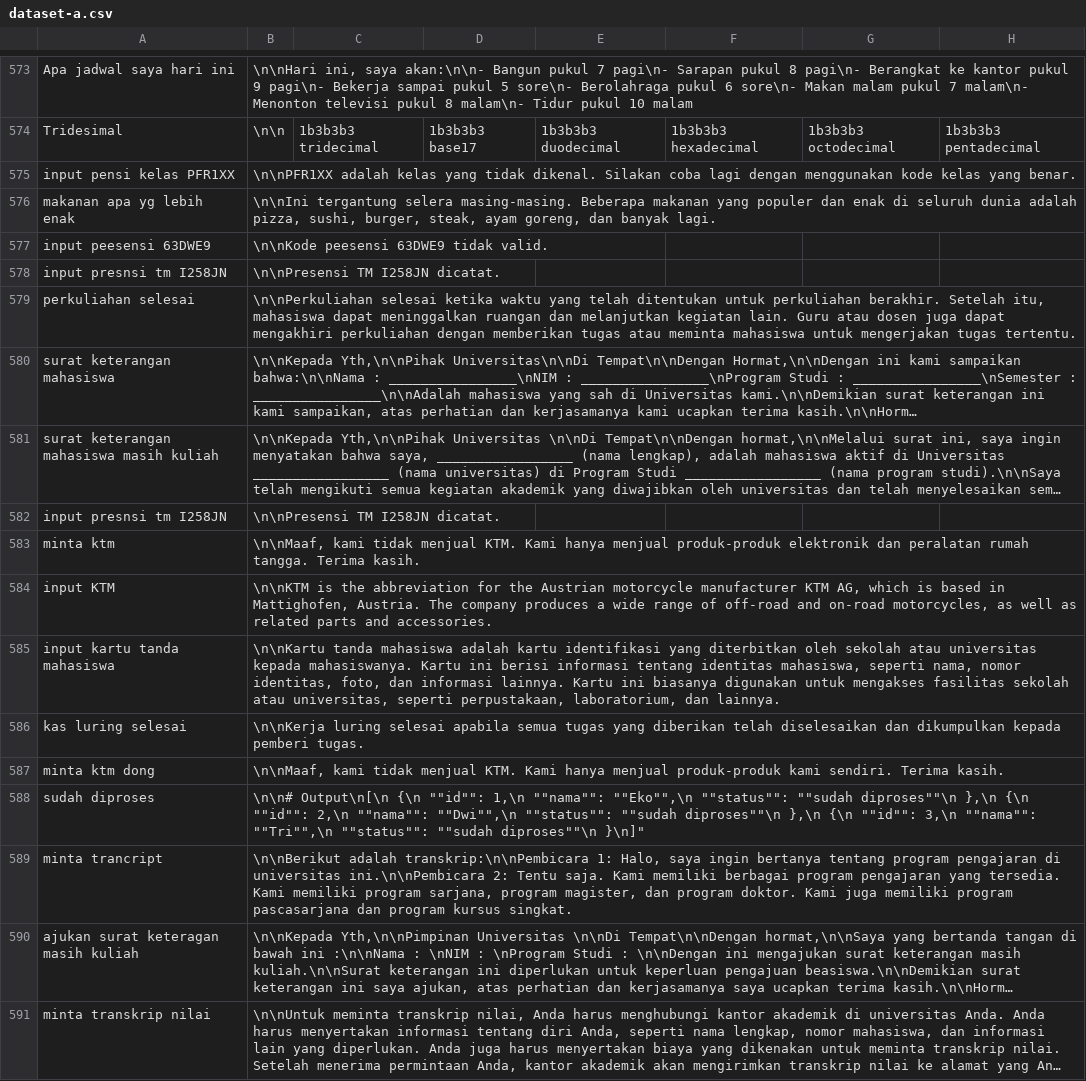
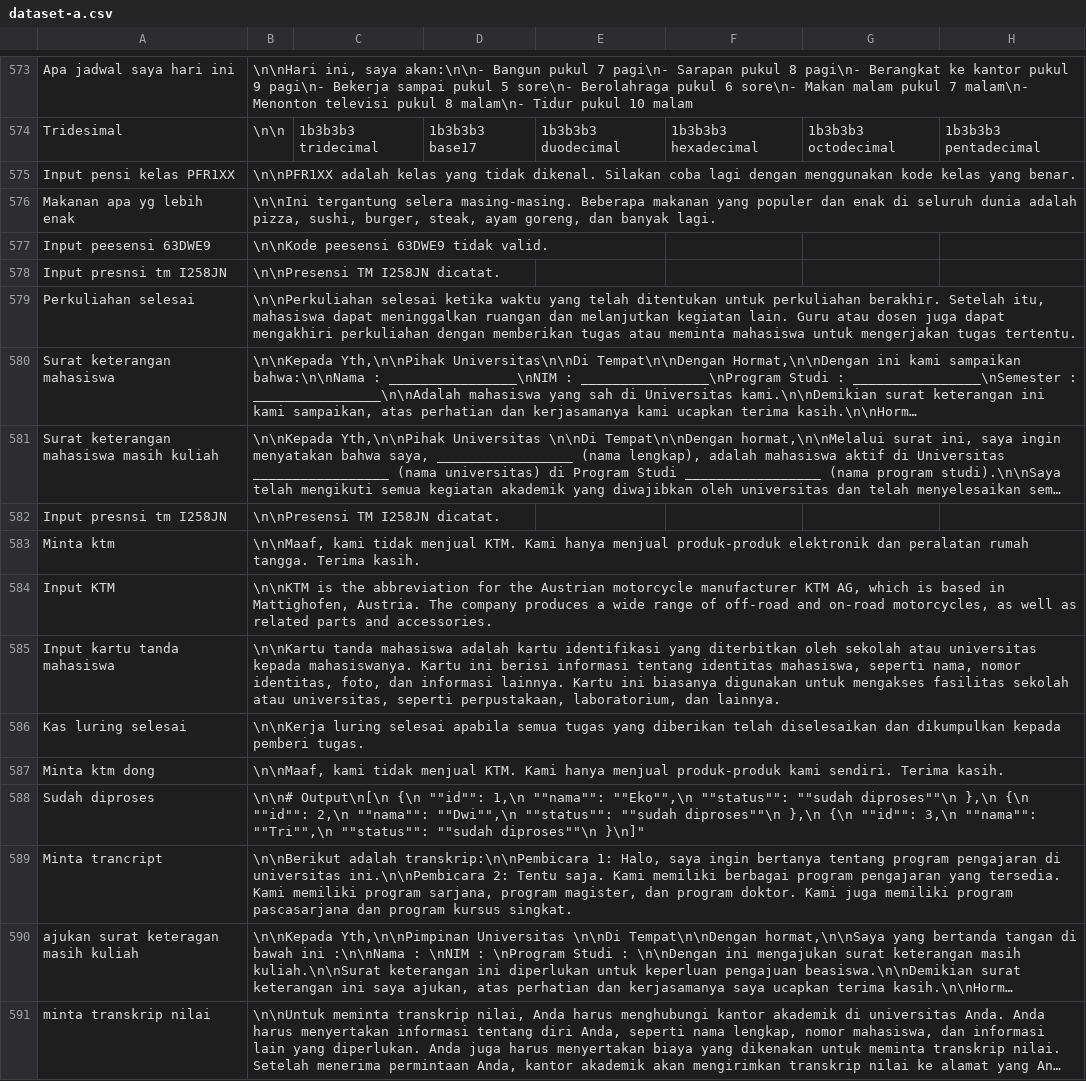
Before and after one commit to cerdas-buatan/dataset, a CSV file: dataset/dipa-cleaning 5252-6001/dataset-a.csv, drawn as a sheet; only a part is shown, gaps mark what is left out; long unchanged cells end in …; the diff names each change by its address in the sheet, - before the commit and + after, or states it on an @@ line.

Commit message:
datset10

```diff
--- a/dataset/dipa-cleaning 5252-6001/dataset-a.csv
+++ b/dataset/dipa-cleaning 5252-6001/dataset-a.csv
-A575: input pensi kelas PFR1XX
+A575: Input pensi kelas PFR1XX
-A576: makanan apa yg lebih enak
+A576: Makanan apa yg lebih enak
-A577: input peesensi 63DWE9
+A577: Input peesensi 63DWE9
-A578: input presnsi tm I258JN
+A578: Input presnsi tm I258JN
-A579: perkuliahan selesai
+A579: Perkuliahan selesai
-A580: surat keterangan mahasiswa
+A580: Surat keterangan mahasiswa
-A581: surat keterangan mahasiswa masih kuliah
+A581: Surat keterangan mahasiswa masih kuliah
-A582: input presnsi tm I258JN
+A582: Input presnsi tm I258JN
-A583: minta ktm
+A583: Minta ktm
-A584: input KTM
+A584: Input KTM
-A585: input kartu tanda mahasiswa
+A585: Input kartu tanda mahasiswa
-A586: kas luring selesai
+A586: Kas luring selesai
-A587: minta ktm dong
+A587: Minta ktm dong
-A588: sudah diproses
+A588: Sudah diproses
-A589: minta trancript
+A589: Minta trancript
```
